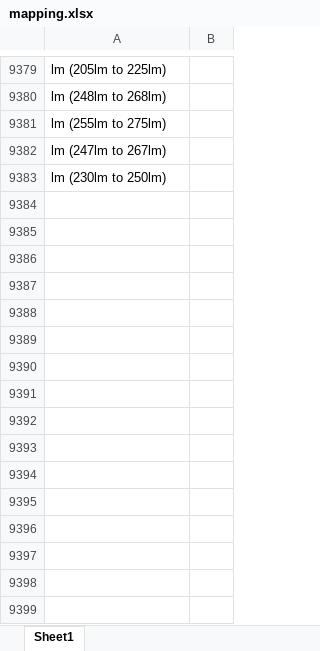
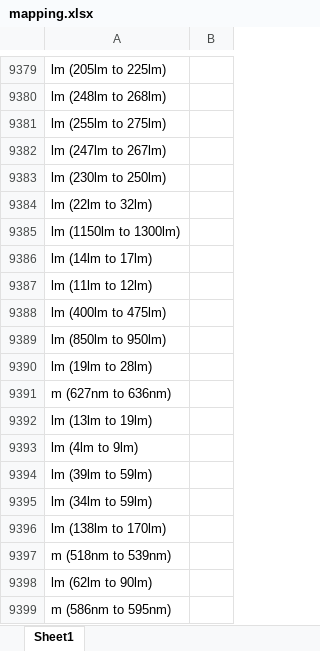
Before and after one commit to Hima9791/map, an Excel workbook: mapping.xlsx, sheet Sheet1, drawn as a sheet; only a part is shown, gaps mark what is left out; values as stored, in another font and other column widths than the file's, no borders; the diff names each change by its address in the sheet, - before the commit and + after, or states it on an @@ line.

Commit message:
Update mapping file via Streamlit app

```diff
--- a/mapping.xlsx (sheet Sheet1)
+++ b/mapping.xlsx (sheet Sheet1)
+row 9384: lm (22lm to 32lm)
+row 9385: lm (1150lm to 1300lm)
+row 9386: lm (14lm to 17lm)
+row 9387: lm (11lm to 12lm)
+row 9388: lm (400lm to 475lm)
+row 9389: lm (850lm to 950lm)
+row 9390: lm (19lm to 28lm)
+row 9391: m (627nm to 636nm)
+row 9392: lm (13lm to 19lm)
+row 9393: lm (4lm to 9lm)
+row 9394: lm (39lm to 59lm)
+row 9395: lm (34lm to 59lm)
+row 9396: lm (138lm to 170lm)
+row 9397: m (518nm to 539nm)
+row 9398: lm (62lm to 90lm)
+row 9399: m (586nm to 595nm)
```
